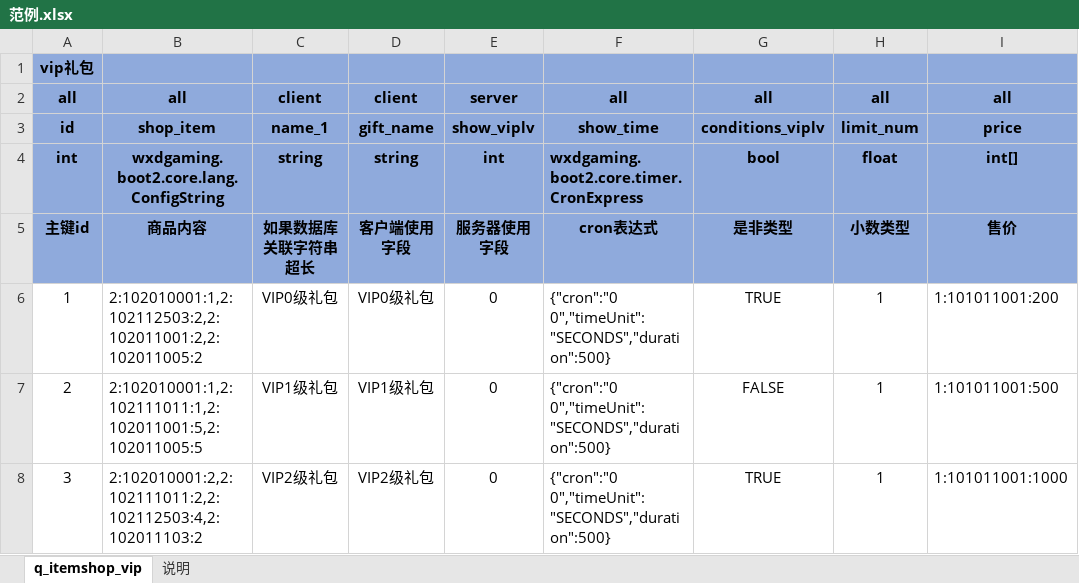
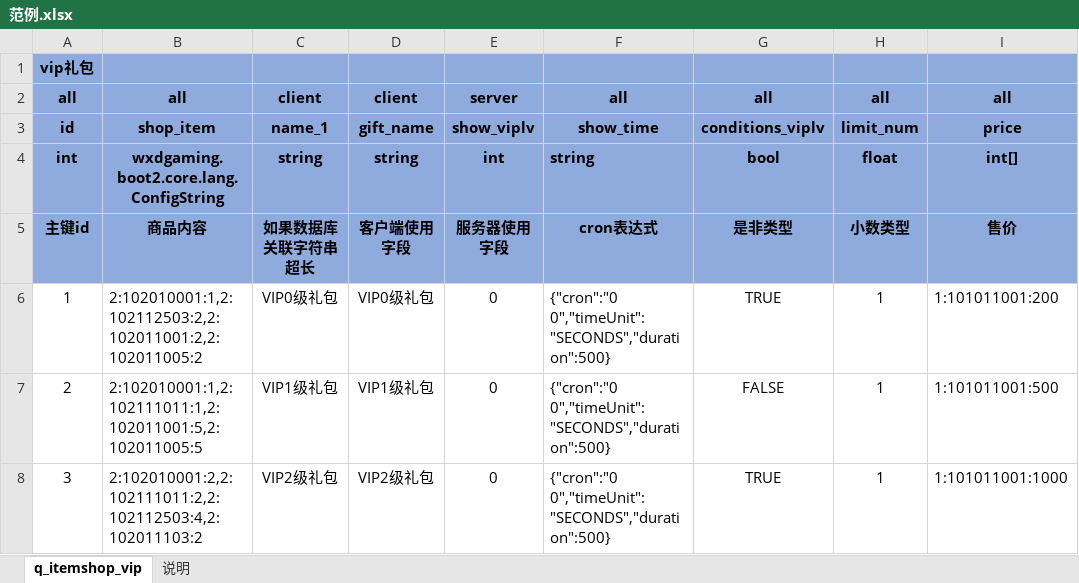
Before and after one commit to wxd-gaming/wxdgaming.boot2, an Excel workbook: wxdgaming.boot2.starter.excel/src/main/resources/范例.xlsx, sheet q_itemshop_vip, drawn as a sheet; only a part is shown; values as stored, in another font and other column widths than the file's, no borders; conditional formats not drawn; the diff names each change by its address in the sheet, - before the commit and + after, or states it on an @@ line.

```diff
--- a/wxdgaming.boot2.starter.excel/src/main/resources/范例.xlsx (sheet q_itemshop_vip)
+++ b/wxdgaming.boot2.starter.excel/src/main/resources/范例.xlsx (sheet q_itemshop_vip)
-F4: wxdgaming.boot2.core.timer.CronExpress
+F4: string
```
Also changed, not shown: wxdgaming.game.basic/src/main/cfg/活动.xlsx, 20 other files.
